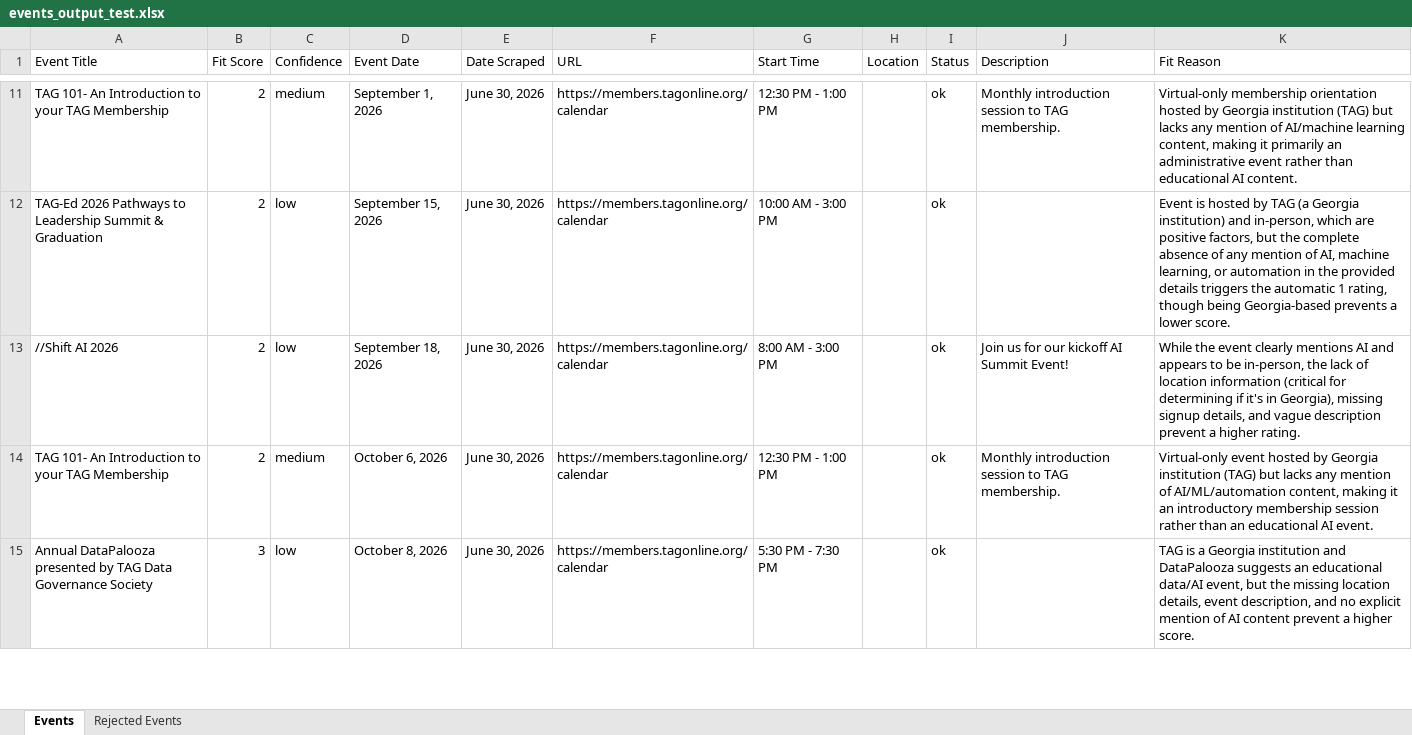
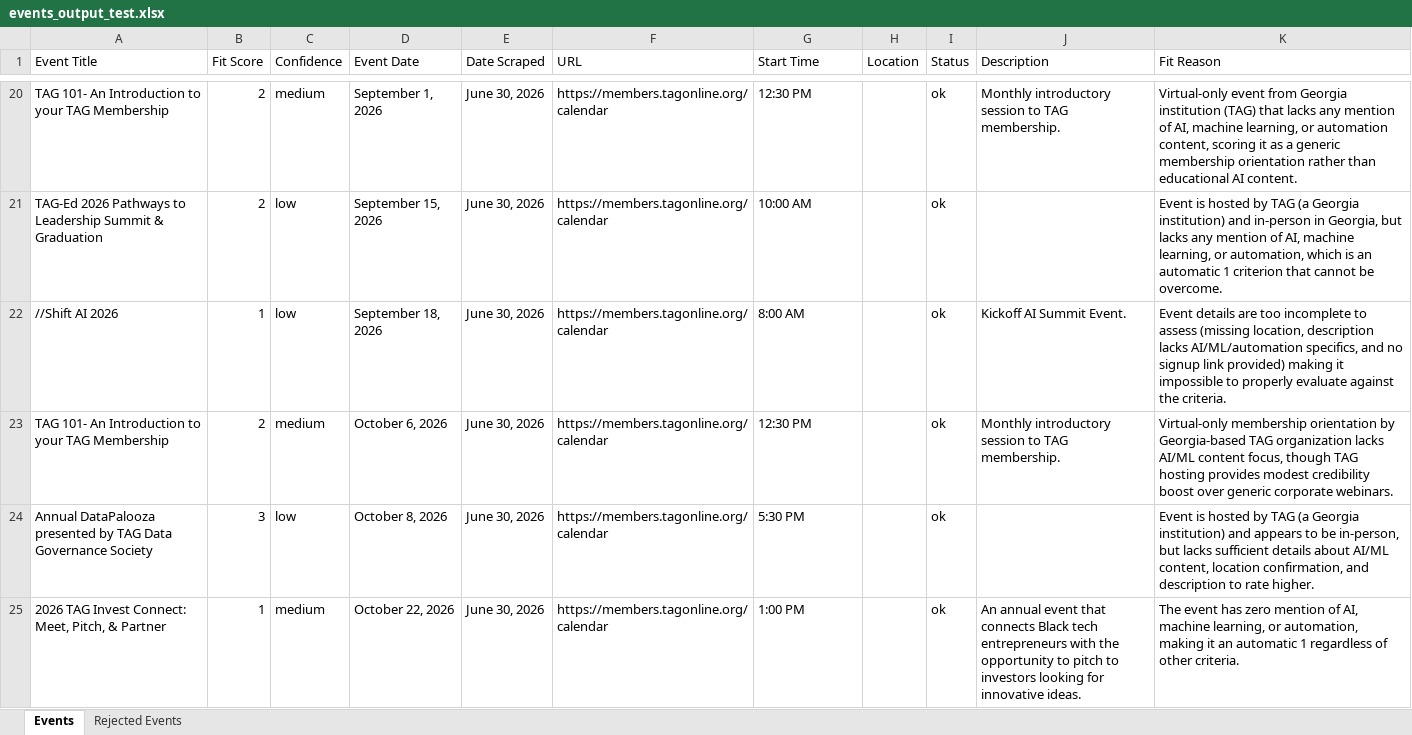
Before and after one commit to isaiah-dietrich/Event_Scraper, an Excel workbook: events_output_test.xlsx, sheet Events, drawn as a sheet; only a part is shown, gaps mark what is left out; values as stored, in another font and other column widths than the file's, no borders; table styles not drawn; addresses are those after the commit; the diff covers the shown part only; the diff names each change by its address in the sheet, - before the commit and + after, or states it on an @@ line.

Commit message:
Pre scoring location flag

```diff
--- a/events_output_test.xlsx (sheet Events)
+++ b/events_output_test.xlsx (sheet Events)
-G20 (Start Time): 12:30 PM - 1:00 PM
+G20 (Start Time): 12:30 PM
-J20 (Description): Monthly introduction session to…
+J20 (Description): Monthly introductory session to…
-K20 (Fit Reason): Virtual-only membership orientation hosted by Georgia institution (TAG) but lacks any mention of AI/machine learning content, making it primarily an administrative event rather than…
+K20 (Fit Reason): Virtual-only event from Georgia institution (TAG) that lacks any mention of AI, machine learning, or automation content, scoring it as a generic membership orientation rather than…
-G21 (Start Time): 10:00 AM - 3:00 PM
+G21 (Start Time): 10:00 AM
-K21 (Fit Reason): …institution) and in-person, which are positive factors, but the complete absence of any mention of AI, machine learning, or automation in the provided details triggers the automatic 1 rating, though being Georgia-based prevents a lower score.
+K21 (Fit Reason): …institution) and in-person in Georgia, but lacks any mention of AI, machine learning, or automation, which is an automatic 1 criterion that cannot be overcome.
-B22 (Fit Score): 2
+B22 (Fit Score): 1
-G22 (Start Time): 8:00 AM - 3:00 PM
+G22 (Start Time): 8:00 AM
-J22 (Description): Join us for our kickoff AI Summit Event!
+J22 (Description): Kickoff AI Summit Event.
-K22 (Fit Reason): While the event clearly mentions AI and appears to be in-person, the lack of location information (critical for determining if it's in Georgia), missing signup details, and vague description prevent a higher rating.
+K22 (Fit Reason): Event details are too incomplete to assess (missing location, description lacks AI/ML/automation specifics, and no signup link provided) making it impossible to properly evaluate against the criteria.
-G23 (Start Time): 12:30 PM - 1:00 PM
+G23 (Start Time): 12:30 PM
-J23 (Description): Monthly introduction session to…
+J23 (Description): Monthly introductory session to…
-K23 (Fit Reason): Virtual-only event hosted by Georgia institution (TAG) but lacks any mention of AI/ML/automation content, making it an introductory membership session rather than an educational AI event.
+K23 (Fit Reason): Virtual-only membership orientation by Georgia-based TAG organization lacks AI/ML content focus, though TAG hosting provides modest credibility boost over generic corporate webinars.
-G24 (Start Time): 5:30 PM - 7:30 PM
+G24 (Start Time): 5:30 PM
-K24 (Fit Reason): TAG is a Georgia institution and DataPalooza suggests an educational data/AI event, but the missing location details, event description, and no explicit mention of AI content prevent a higher score.
+K24 (Fit Reason): Event is hosted by TAG (a Georgia institution) and appears to be in-person, but lacks sufficient details about AI/ML content, location confirmation, and description to rate higher.
+row 25: 2026 TAG Invest Connect: Meet, Pitch, & Partner | 1 | medium | October 22, 2026 | June 30, 2026 | https://members.tagonline.org/calendar | 1:00 PM |  | ok | An annual event that connects Black tech entrepreneurs with the opportunity to pitch to investors looking for innovative ideas. | The event has zero mention of AI, machine learning, or automation, making it an automatic 1 regardless of other criteria.
```
Also changed, not shown: 27 added rows and 27 edited cells elsewhere in this sheet, sheet Rejected Events, 1 other file.
